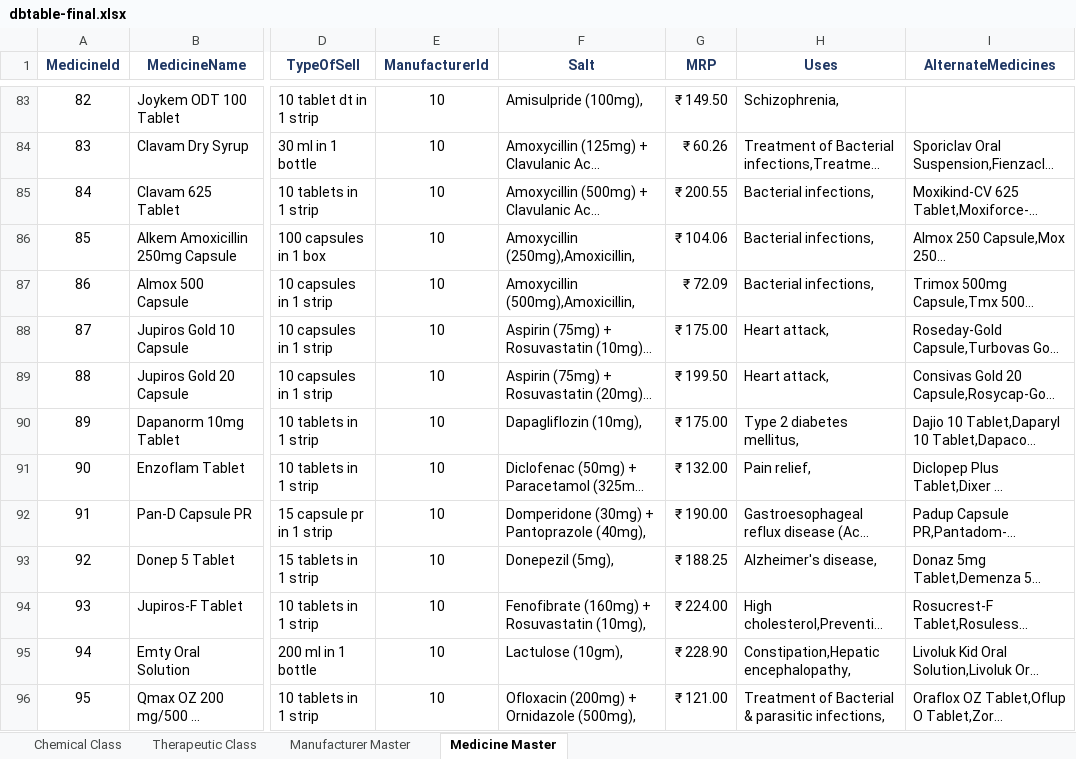
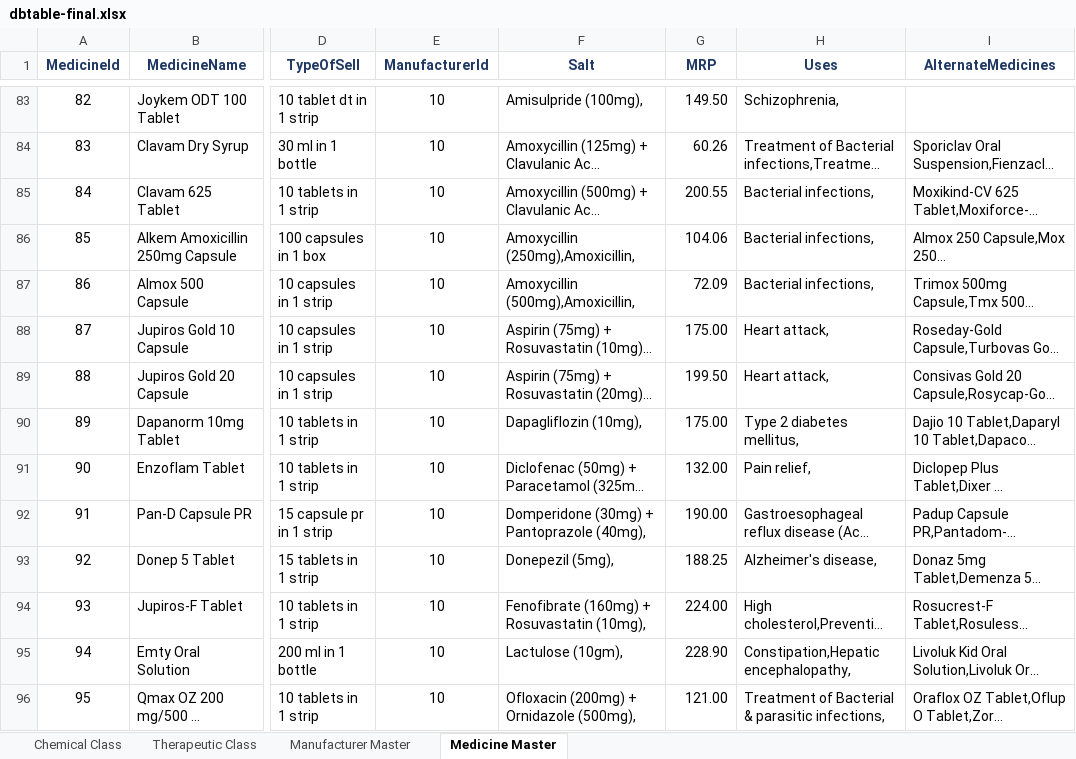
Before and after one commit to mdadeeljawaid/Pharmacy, an Excel workbook: DOCUMENTS/dbtable-final.xlsx, sheet Medicine Master, drawn as a sheet; only a part is shown, gaps mark what is left out; long unchanged cells end in …; values as stored, in another font and other column widths than the file's, no borders; the diff covers the shown part only; the diff names each change by its address in the sheet, - before the commit and + after, or states it on an @@ line.

```diff
--- a/DOCUMENTS/dbtable-final.xlsx (sheet Medicine Master)
+++ b/DOCUMENTS/dbtable-final.xlsx (sheet Medicine Master)
-G83 (MRP): ₹ 149.50
+G83 (MRP): 149.50
-G84 (MRP): ₹ 60.26
+G84 (MRP): 60.26
-G85 (MRP): ₹ 200.55
+G85 (MRP): 200.55
-G86 (MRP): ₹ 104.06
+G86 (MRP): 104.06
-G87 (MRP): ₹ 72.09
+G87 (MRP): 72.09
-G88 (MRP): ₹ 175.00
+G88 (MRP): 175.00
-G89 (MRP): ₹ 199.50
+G89 (MRP): 199.50
-G90 (MRP): ₹ 175.00
+G90 (MRP): 175.00
-G91 (MRP): ₹ 132.00
+G91 (MRP): 132.00
-G92 (MRP): ₹ 190.00
+G92 (MRP): 190.00
-G93 (MRP): ₹ 188.25
+G93 (MRP): 188.25
-G94 (MRP): ₹ 224.00
+G94 (MRP): 224.00
-G95 (MRP): ₹ 228.90
+G95 (MRP): 228.90
-G96 (MRP): ₹ 121.00
+G96 (MRP): 121.00
```
Also changed, not shown: 1156 edited cells elsewhere in this sheet, 1 other file.
